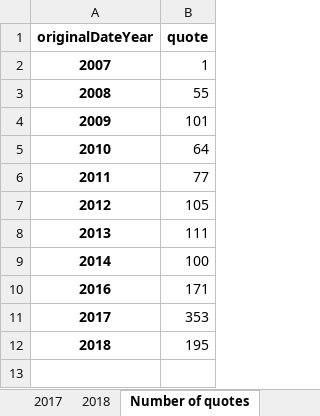
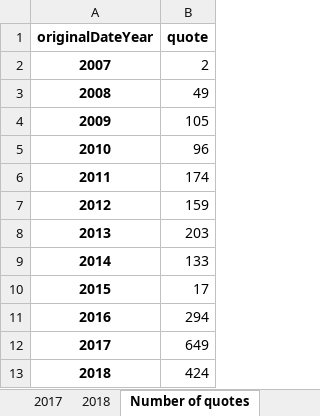
Before and after one commit to sfu-discourse-lab/fake_news_over_time, an Excel workbook: data/MisInfoText/Analysis_output/MisInfoText_quotes.xlsx, sheet Number of quotes, drawn as a sheet; values as stored, in another font and other column widths than the file's, no borders; addresses are those after the commit; the diff names each change by its address in the sheet, - before the commit and + after, or states it on an @@ line.

Commit message:
Get quote extraction from gender gap tracker

```diff
--- a/data/MisInfoText/Analysis_output/MisInfoText_quotes.xlsx (sheet Number of quotes)
+++ b/data/MisInfoText/Analysis_output/MisInfoText_quotes.xlsx (sheet Number of quotes)
-B2 (quote): 1
+B2 (quote): 2
-B3 (quote): 55
+B3 (quote): 49
-B4 (quote): 101
+B4 (quote): 105
-B5 (quote): 64
+B5 (quote): 96
-B6 (quote): 77
+B6 (quote): 174
-B7 (quote): 105
+B7 (quote): 159
-B8 (quote): 111
+B8 (quote): 203
-B9 (quote): 100
+B9 (quote): 133
+row 10: 2015 | 17
-B11 (quote): 171
+B11 (quote): 294
-B12 (quote): 353
+B12 (quote): 649
-B13 (quote): 195
+B13 (quote): 424
```
Also changed, not shown: sheet 2017, sheet 2018, sheet 2016, sheet 2013, sheet 2012, sheet 2011, 6 more sheets, other sheet tabs, data/Fakespeak-ENG/Analysis_output/Fakespeak_quotes.xlsx, data/Fakespeak-ENG/Analysis_output/news_blog_and_social_media/Fakespeak_quotes.xlsx, 9 other files.
